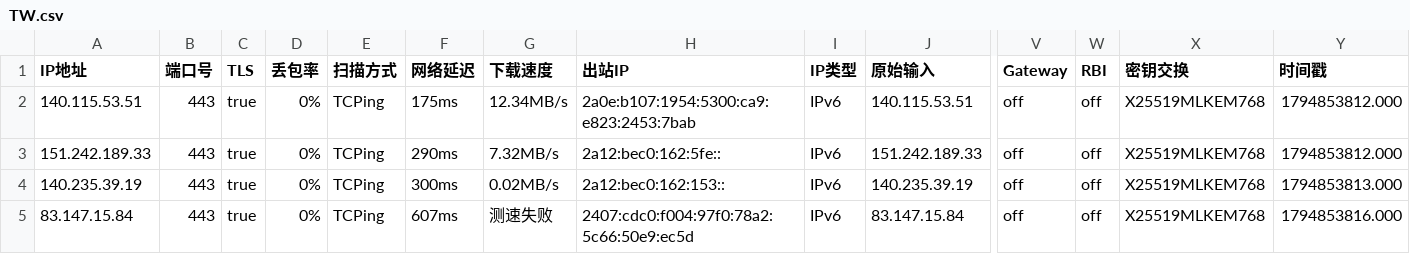
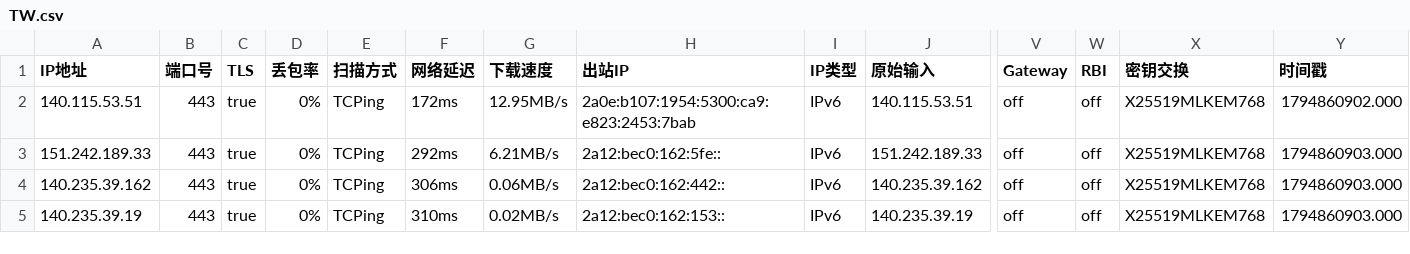
Before and after one commit to aihddelyy/Cloudflare_ips, a CSV file: TW.csv, drawn as a sheet; only a part is shown, gaps mark what is left out; removed rows and columns are numbered as before the commit, all else as after; rows hold the shown columns only; the diff names each change by its address in the sheet, - before the commit and + after, or states it on an @@ line.

```diff
--- a/TW.csv
+++ b/TW.csv
-F2 (网络延迟): 175ms
+F2 (网络延迟): 172ms
-G2 (下载速度): 12.34MB/s
+G2 (下载速度): 12.95MB/s
-Y2 (时间戳): 1794853812.000
+Y2 (时间戳): 1794860902.000
-F3 (网络延迟): 290ms
+F3 (网络延迟): 292ms
-G3 (下载速度): 7.32MB/s
+G3 (下载速度): 6.21MB/s
-Y3 (时间戳): 1794853812.000
+Y3 (时间戳): 1794860903.000
+row 4: 140.235.39.162 | 443 | true | 0% | TCPing | 306ms | 0.06MB/s | 2a12:bec0:162:442:: | IPv6 | 140.235.39.162 | off | off | X25519MLKEM768 | 1794860903.000
-F5 (网络延迟): 300ms
+F5 (网络延迟): 310ms
-Y5 (时间戳): 1794853813.000
+Y5 (时间戳): 1794860903.000
-row 5: 83.147.15.84 | 443 | true | 0% | TCPing | 607ms | 测速失败 | 2407:cdc0:f004:97f0:78a2:5c66:50e9:ec5d | IPv6 | 83.147.15.84 | off | off | X25519MLKEM768 | 1794853816.000
```
Also changed, not shown: CF.csv, HK.csv, 12 other files.
